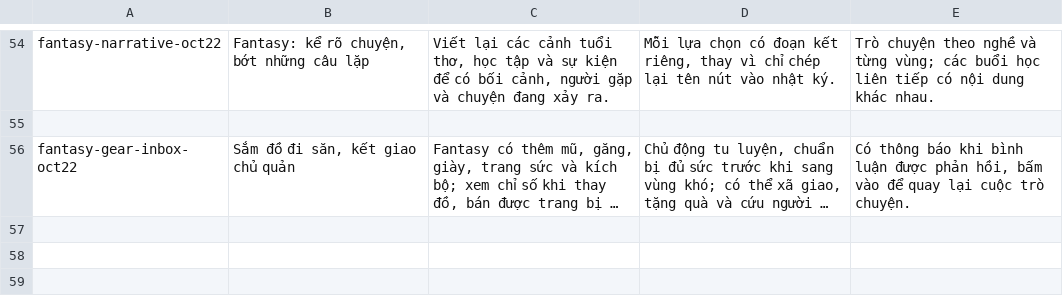
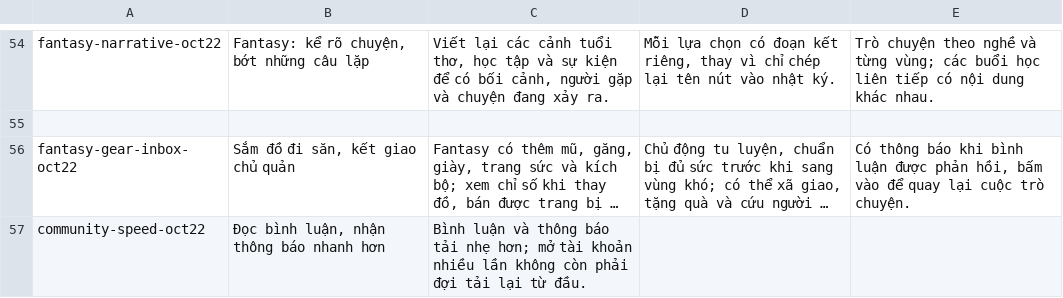
Before and after one commit to mercyx03/motdoi, a TSV file: docs/update-copy.tsv, drawn as a sheet; only a part is shown, gaps mark what is left out; long unchanged cells end in …; the diff names each change by its address in the sheet, - before the commit and + after, or states it on an @@ line.

Commit message:
Speed up comments and notification inbox with batched reads and shared requests

```diff
--- a/docs/update-copy.tsv
+++ b/docs/update-copy.tsv
+row 57: community-speed-oct22 | Đọc bình luận, nhận thông báo nhanh hơn | Bình luận và thông báo tải nhẹ hơn; mở tài khoản nhiều lần không còn phải đợi tải lại từ đầu.
```
Also changed, not shown: 11 other files.
